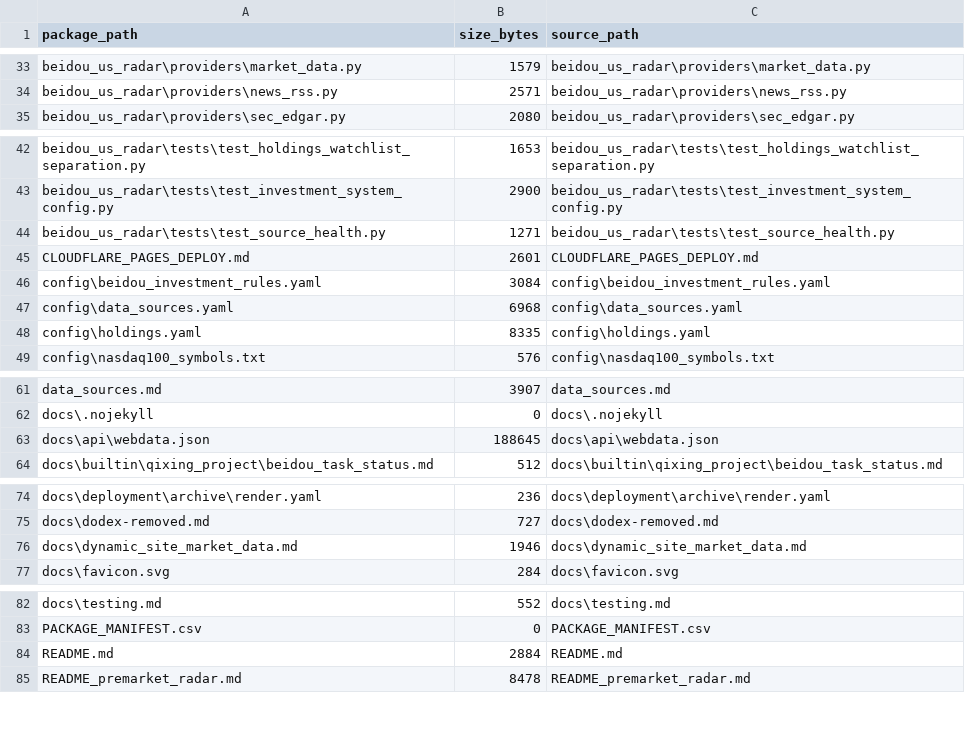
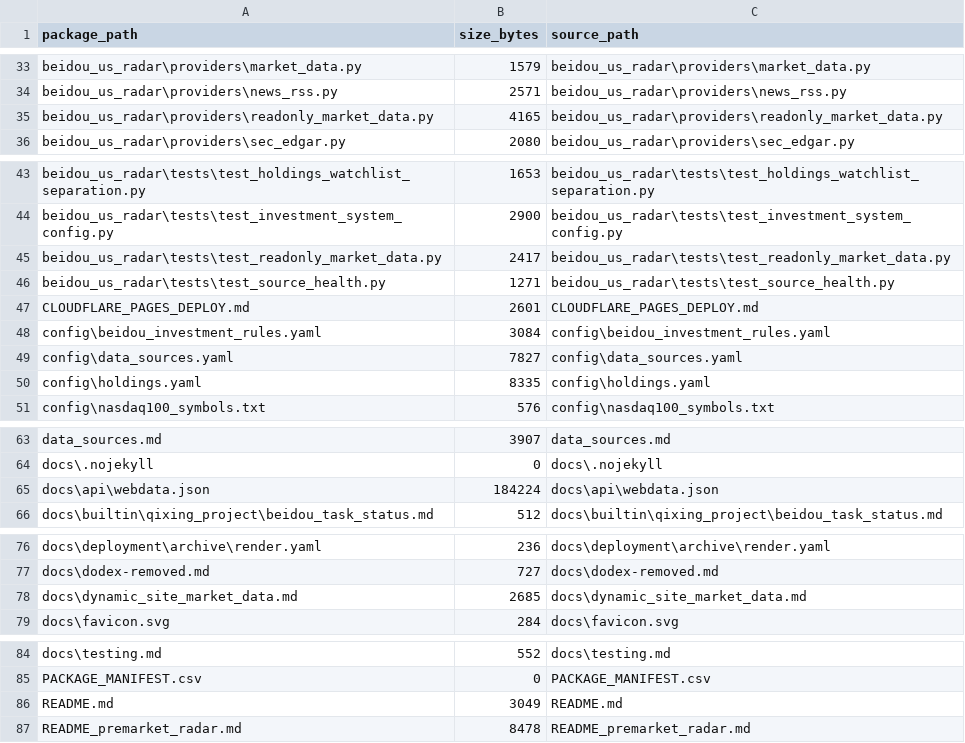
Before and after one commit to jordanwilliams5674-sys/-1, a CSV file: PACKAGE_MANIFEST.csv, drawn as a sheet; only a part is shown, gaps mark what is left out; the diff covers the shown part only.

Commit message:
add read-only market data adapter

```diff
--- a/PACKAGE_MANIFEST.csv
+++ b/PACKAGE_MANIFEST.csv
@@ -34,2 +34,3 @@
 "beidou_us_radar\providers\news_rss.py","2571","beidou_us_radar\providers\news_rss.py"
+"beidou_us_radar\providers\readonly_market_data.py","4165","beidou_us_radar\providers\readonly_market_data.py"
 "beidou_us_radar\providers\sec_edgar.py","2080","beidou_us_radar\providers\sec_edgar.py"
@@ -43,2 +44,3 @@
 "beidou_us_radar\tests\test_investment_system_config.py","2900","beidou_us_radar\tests\test_investment_system_config.py"
+"beidou_us_radar\tests\test_readonly_market_data.py","2417","beidou_us_radar\tests\test_readonly_market_data.py"
 "beidou_us_radar\tests\test_source_health.py","1271","beidou_us_radar\tests\test_source_health.py"
@@ -46,3 +48,3 @@
 "config\beidou_investment_rules.yaml","3084","config\beidou_investment_rules.yaml"
-"config\data_sources.yaml","6968","config\data_sources.yaml"
+"config\data_sources.yaml","7827","config\data_sources.yaml"
 "config\holdings.yaml","8335","config\holdings.yaml"
@@ -62,3 +64,3 @@
 "docs\.nojekyll","0","docs\.nojekyll"
-"docs\api\webdata.json","188645","docs\api\webdata.json"
+"docs\api\webdata.json","184224","docs\api\webdata.json"
 "docs\builtin\qixing_project\beidou_task_status.md","512","docs\builtin\qixing_project\beidou_task_status.md"
@@ -75,3 +77,3 @@
 "docs\dodex-removed.md","727","docs\dodex-removed.md"
-"docs\dynamic_site_market_data.md","1946","docs\dynamic_site_market_data.md"
+"docs\dynamic_site_market_data.md","2685","docs\dynamic_site_market_data.md"
 "docs\favicon.svg","284","docs\favicon.svg"
@@ -83,3 +85,3 @@
 "PACKAGE_MANIFEST.csv","0","PACKAGE_MANIFEST.csv"
-"README.md","2884","README.md"
+"README.md","3049","README.md"
 "README_premarket_radar.md","8478","README_premarket_radar.md"
```
Also changed, not shown: 1 edited cell elsewhere in this file, 7 other files.
